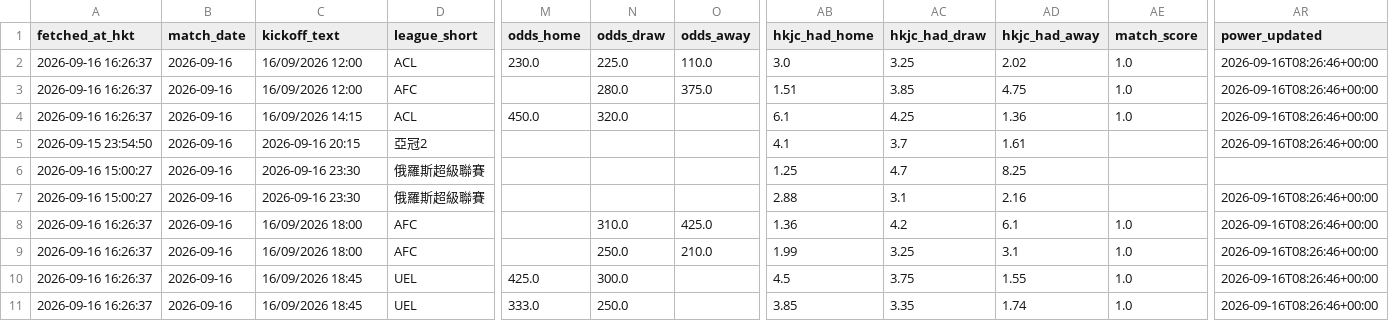
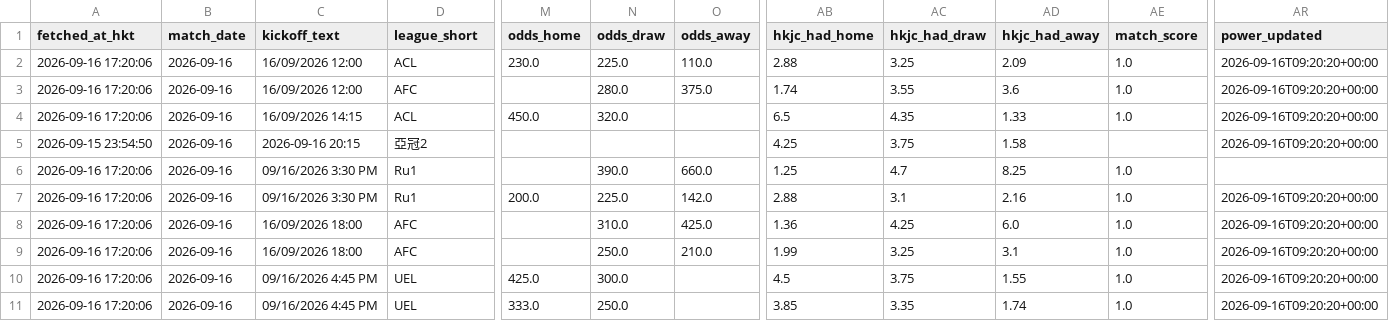
Before and after one commit to sargesticky-code/football-fast-tracker, a CSV file: data/forebet_current.csv, drawn as a sheet; only a part is shown, gaps mark what is left out; the diff covers the shown part only; the diff names each change by its address in the sheet, - before the commit and + after, or states it on an @@ line.

```diff
--- a/data/forebet_current.csv
+++ b/data/forebet_current.csv
-A2:A4 (fetched_at_hkt): 2026-09-16 16:26:37
+A2:A4 (fetched_at_hkt): 2026-09-16 17:20:06
-AB2 (hkjc_had_home): 3.0
+AB2 (hkjc_had_home): 2.88
-AD2 (hkjc_had_away): 2.02
+AD2 (hkjc_had_away): 2.09
-AR2:AR5 (power_updated): 2026-09-16T08:26:46+00:00
+AR2:AR5 (power_updated): 2026-09-16T09:20:20+00:00
-AB3 (hkjc_had_home): 1.51
+AB3 (hkjc_had_home): 1.74
-AC3 (hkjc_had_draw): 3.85
+AC3 (hkjc_had_draw): 3.55
-AD3 (hkjc_had_away): 4.75
+AD3 (hkjc_had_away): 3.6
-AB4 (hkjc_had_home): 6.1
+AB4 (hkjc_had_home): 6.5
-AC4 (hkjc_had_draw): 4.25
+AC4 (hkjc_had_draw): 4.35
-AD4 (hkjc_had_away): 1.36
+AD4 (hkjc_had_away): 1.33
-AB5 (hkjc_had_home): 4.1
+AB5 (hkjc_had_home): 4.25
-AC5 (hkjc_had_draw): 3.7
+AC5 (hkjc_had_draw): 3.75
-AD5 (hkjc_had_away): 1.61
+AD5 (hkjc_had_away): 1.58
-A6:A7 (fetched_at_hkt): 2026-09-16 15:00:27
+A6:A7 (fetched_at_hkt): 2026-09-16 17:20:06
-C6:C7 (kickoff_text): 2026-09-16 23:30
+C6:C7 (kickoff_text): 09/16/2026 3:30 PM
-D6:D7 (league_short): 俄羅斯超級聯賽
+D6:D7 (league_short): Ru1
-N6 (odds_draw): (empty)
+N6 (odds_draw): 390.0
-O6 (odds_away): (empty)
+O6 (odds_away): 660.0
-AE6:AE7 (match_score): (empty)
+AE6:AE7 (match_score): 1.0
-M7 (odds_home): (empty)
+M7 (odds_home): 200.0
-N7 (odds_draw): (empty)
+N7 (odds_draw): 225.0
-O7 (odds_away): (empty)
+O7 (odds_away): 142.0
-AR7:AR11 (power_updated): 2026-09-16T08:26:46+00:00
+AR7:AR11 (power_updated): 2026-09-16T09:20:20+00:00
-A8:A11 (fetched_at_hkt): 2026-09-16 16:26:37
+A8:A11 (fetched_at_hkt): 2026-09-16 17:20:06
-AC8 (hkjc_had_draw): 4.2
+AC8 (hkjc_had_draw): 4.25
-AD8 (hkjc_had_away): 6.1
+AD8 (hkjc_had_away): 6.0
-C10:C11 (kickoff_text): 16/09/2026 18:45
+C10:C11 (kickoff_text): 09/16/2026 4:45 PM
```
Also changed, not shown: 117 edited cells elsewhere in this file, data/forebet_archive.csv, data/hkjc_current.csv, 3 other files.
